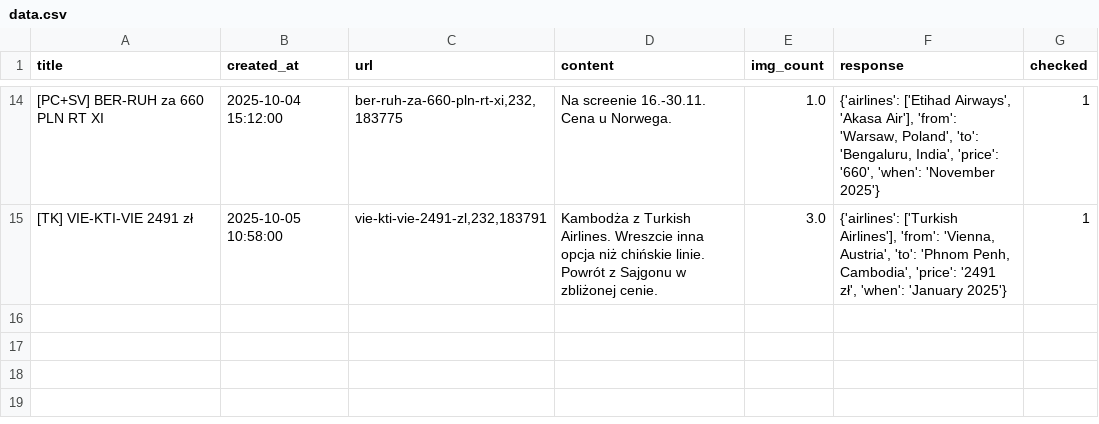
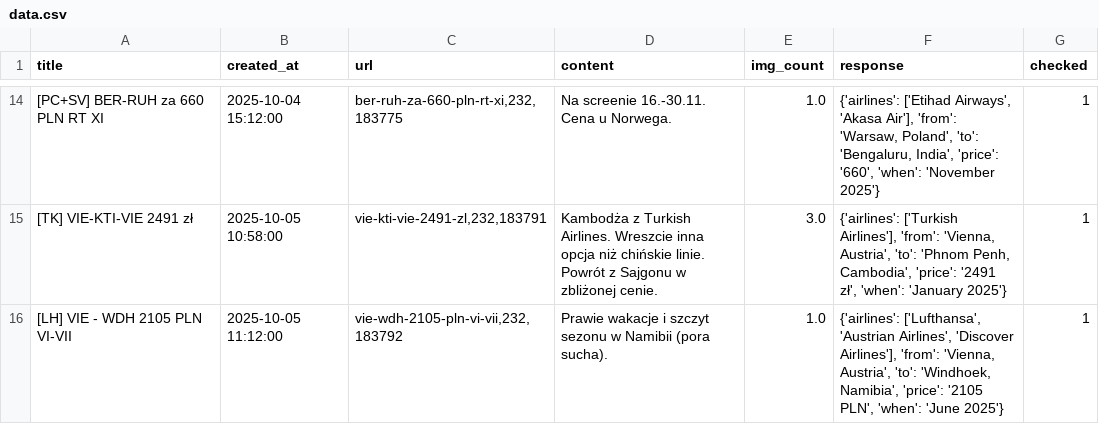
Before and after one commit to kstajer/flight-deal-notification, a CSV file: data.csv, drawn as a sheet; only a part is shown, gaps mark what is left out.

```diff
--- a/data.csv
+++ b/data.csv
@@ -15 +15,2 @@ title,created_at,url,content,img_count,response,checked
 [TK] VIE-KTI-VIE 2491 zł ,2025-10-05 10:58:00,"vie-kti-vie-2491-zl,232,183791",Kambodża z Turkish Airlines. Wreszcie inna opcja niż chińskie linie. Powrót z Sajgonu w zbliżonej cenie.,3.0,"{'airlines': ['Turkish Airlines'], 'from': 'Vienna, Austria', 'to': 'Phnom Penh, Cambodia', 'price': '2491 zł', 'when': 'January 2025'}",1
+[LH] VIE - WDH 2105 PLN VI-VII ,2025-10-05 11:12:00,"vie-wdh-2105-pln-vi-vii,232,183792",Prawie wakacje i szczyt sezonu w Namibii (pora sucha).,1.0,"{'airlines': ['Lufthansa', 'Austrian Airlines', 'Discover Airlines'], 'from': 'Vienna, Austria', 'to': 'Windhoek, Namibia', 'price': '2105 PLN', 'when': 'June 2025'}",1
```
